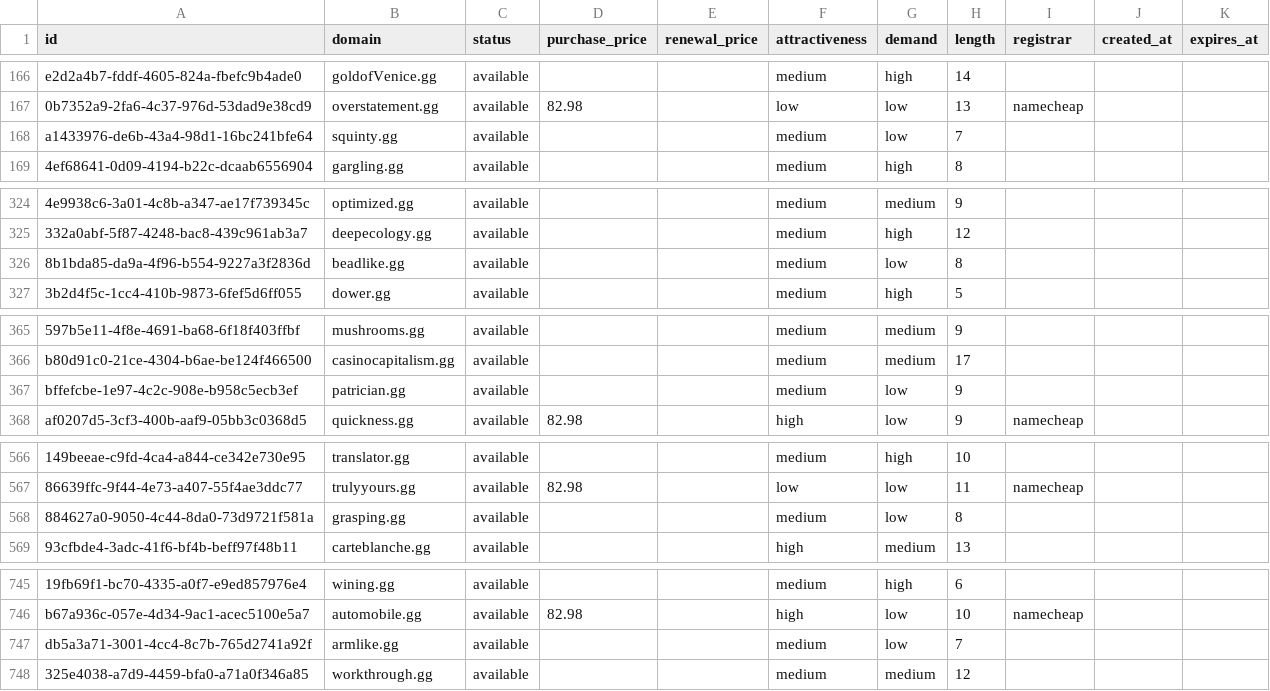
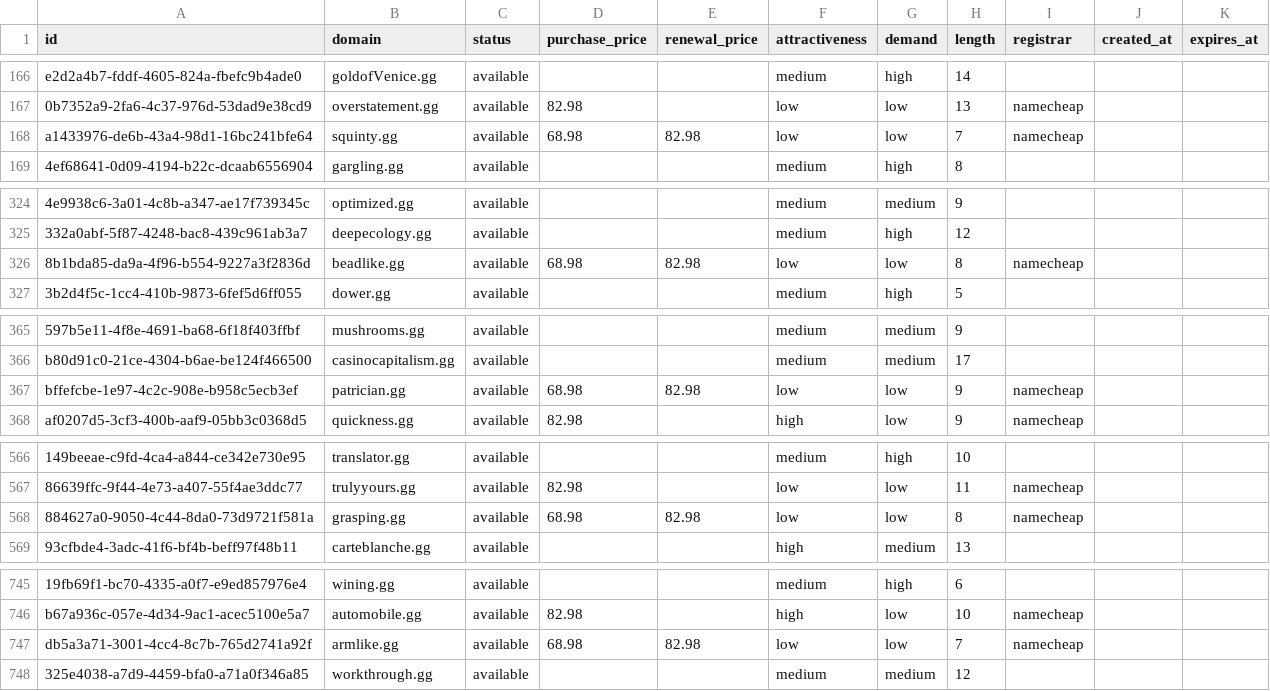
Before and after one commit to UniqueDomains/gg-oneword-domains, a CSV file: gg.csv, drawn as a sheet; only a part is shown, gaps mark what is left out; the diff covers the shown part only; the diff names each change by its address in the sheet, - before the commit and + after, or states it on an @@ line.

```diff
--- a/gg.csv
+++ b/gg.csv
-D168 (purchase_price): (empty)
+D168 (purchase_price): 68.98
-E168 (renewal_price): (empty)
+E168 (renewal_price): 82.98
-F168 (attractiveness): medium
+F168 (attractiveness): low
-I168 (registrar): (empty)
+I168 (registrar): namecheap
-D326 (purchase_price): (empty)
+D326 (purchase_price): 68.98
-E326 (renewal_price): (empty)
+E326 (renewal_price): 82.98
-F326 (attractiveness): medium
+F326 (attractiveness): low
-I326 (registrar): (empty)
+I326 (registrar): namecheap
-D367 (purchase_price): (empty)
+D367 (purchase_price): 68.98
-E367 (renewal_price): (empty)
+E367 (renewal_price): 82.98
-F367 (attractiveness): medium
+F367 (attractiveness): low
-I367 (registrar): (empty)
+I367 (registrar): namecheap
-D568 (purchase_price): (empty)
+D568 (purchase_price): 68.98
-E568 (renewal_price): (empty)
+E568 (renewal_price): 82.98
-F568 (attractiveness): medium
+F568 (attractiveness): low
-I568 (registrar): (empty)
+I568 (registrar): namecheap
-D747 (purchase_price): (empty)
+D747 (purchase_price): 68.98
-E747 (renewal_price): (empty)
+E747 (renewal_price): 82.98
-F747 (attractiveness): medium
+F747 (attractiveness): low
-I747 (registrar): (empty)
+I747 (registrar): namecheap
```
Also changed, not shown: 38 edited cells elsewhere in this file, 4 other files.
